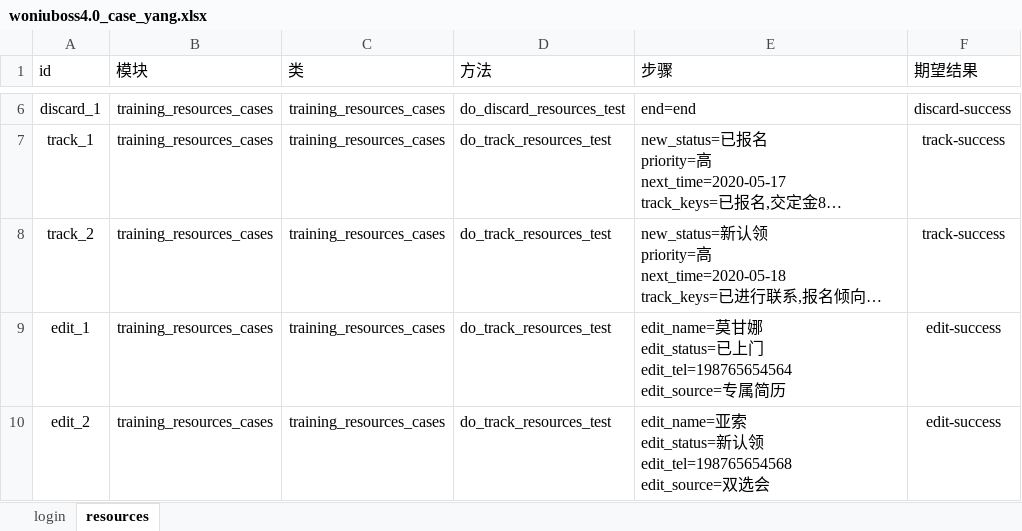
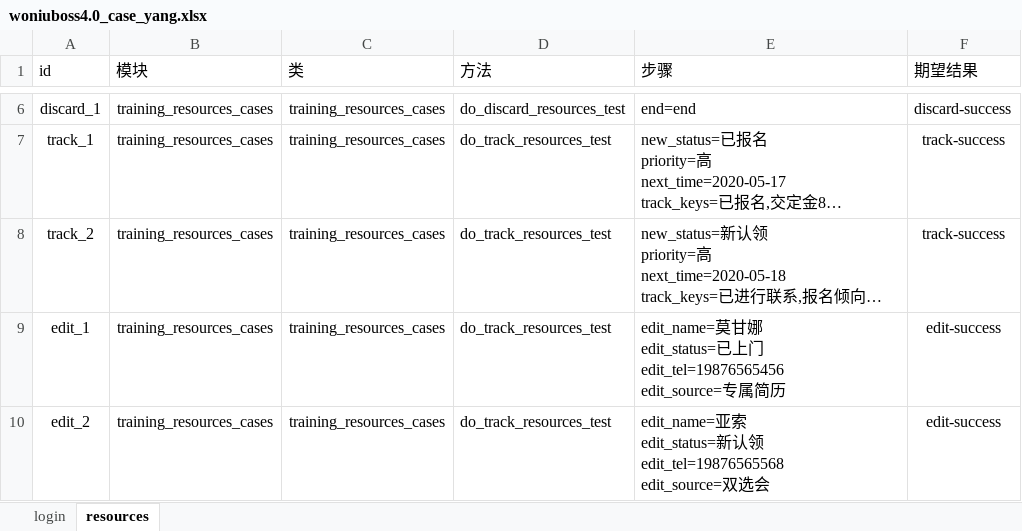
Before and after one commit to yang632/testing, an Excel workbook: data/woniuboss4.0_case_yang.xlsx, sheet resources, drawn as a sheet; only a part is shown, gaps mark what is left out; long unchanged cells end in …; values as stored, in another font and other column widths than the file's, no borders; ↵ is a line break in a cell; the diff names each change by its address in the sheet, - before the commit and + after, or states it on an @@ line.

```diff
--- a/data/woniuboss4.0_case_yang.xlsx (sheet resources)
+++ b/data/woniuboss4.0_case_yang.xlsx (sheet resources)
-E9 (步骤): …门 ↵ edit_tel=198765654564 ↵ edit_source=专…
+E9 (步骤): …门 ↵ edit_tel=19876565456 ↵ edit_source=专…
-E10 (步骤): …领 ↵ edit_tel=198765654568 ↵ edit_source=双…
+E10 (步骤): …领 ↵ edit_tel=19876565568 ↵ edit_source=双…
```
Also changed, not shown: 2 other files.
